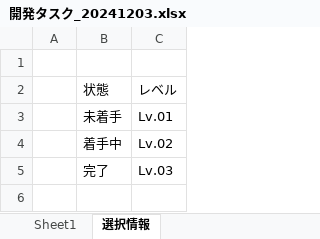
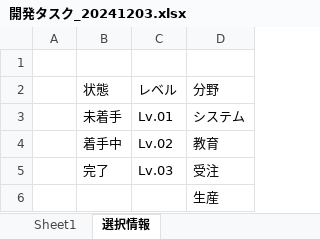
Before and after one commit to officina-hide/busiframe, an Excel workbook: document/開発タスク_20241203.xlsx, sheet 選択情報, drawn as a sheet; values as stored, in another font and other column widths than the file's, no borders; the diff names each change by its address in the sheet, - before the commit and + after, or states it on an @@ line.

```diff
--- a/document/開発タスク_20241203.xlsx (sheet 選択情報)
+++ b/document/開発タスク_20241203.xlsx (sheet 選択情報)
+column D, rows 2-5: 分野 | システム | 教育 | 受注
+row 6:  |  |  | 生産
```
Also changed, not shown: sheet Sheet1.
